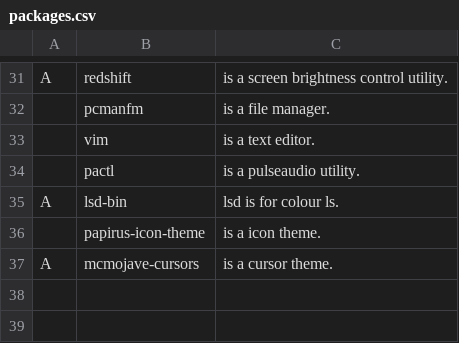
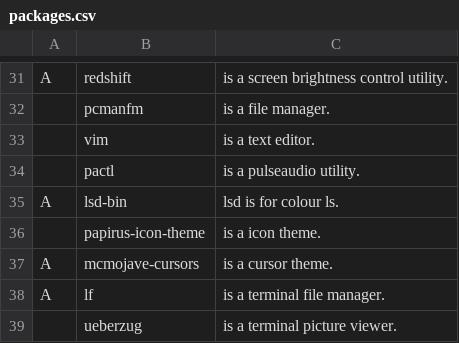
Before and after one commit to RudiGerd/Qtile-Dracula, a CSV file: packages.csv, drawn as a sheet; only a part is shown, gaps mark what is left out.

```diff
--- a/packages.csv
+++ b/packages.csv
@@ -37 +37,3 @@ A,lsd-bin,"lsd is for colour ls."
 A,mcmojave-cursors,"is a cursor theme."
+A,lf,"is a terminal file manager."
+,ueberzug,"is a terminal picture viewer."
```
Also changed, not shown: 5 other files.
